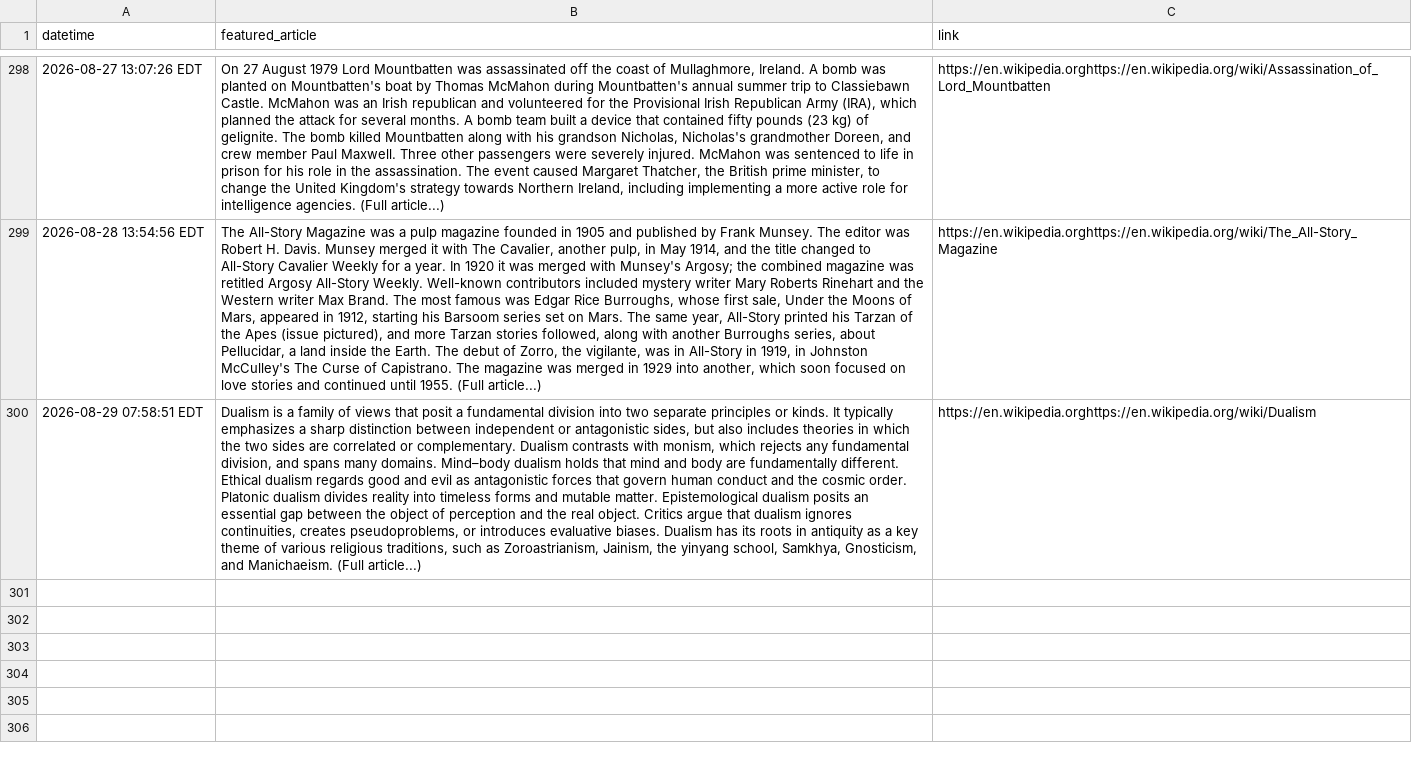
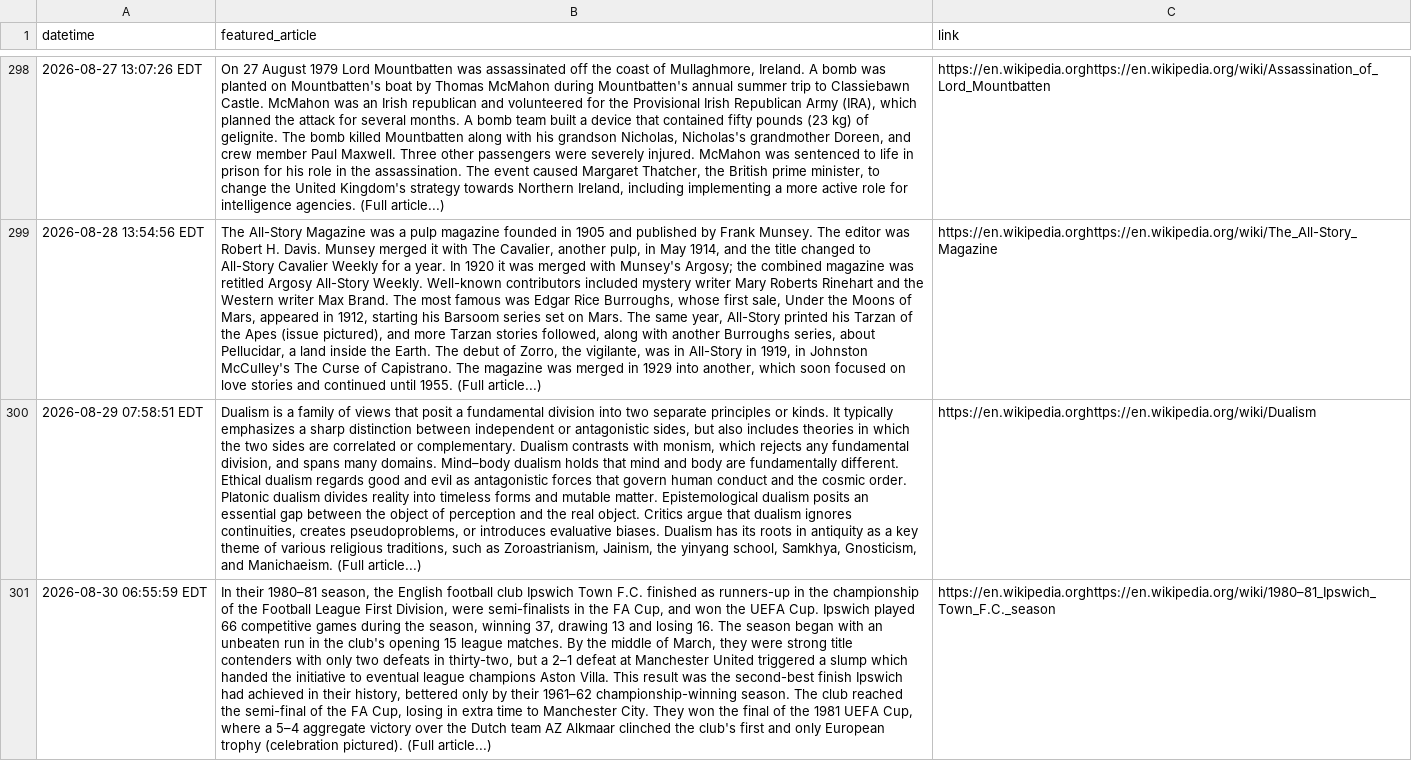
Before and after one commit to endri7k/wikipedia_daily, a CSV file: data/wikipedia_daily.csv, drawn as a sheet; only a part is shown, gaps mark what is left out; the diff names each change by its address in the sheet, - before the commit and + after, or states it on an @@ line.

```diff
--- a/data/wikipedia_daily.csv
+++ b/data/wikipedia_daily.csv
+row 301: 2026-08-30 06:55:59 EDT | In their 1980–81 season, the English football club Ipswich Town F.C. finished as runners-up in the championship of the Football League First Division, were semi-finalists in the FA Cup, and won the UEFA Cup. Ipswich played 66 competitive games during the season, winning 37, drawing 13 and losing 16. The season began with an unbeaten run in the club's opening 15 league matches. By the middle of March, they were strong title contenders with only two defeats in thirty-two, but a 2–1 defeat at Manchester United triggered a slump which handed the initiative to eventual league champions Aston Villa. This result was the second-best finish Ipswich had achieved in their history, bettered only by their 1961–62 championship-winning season. The club reached the semi-final of the FA Cup, losing in extra time to Manchester City. They won the final of the 1981 UEFA Cup, where a 5–4 aggregate victory over the Dutch team AZ Alkmaar clinched the club's first and only European trophy (celebration pictured). (Full article...) | https://en.wikipedia.orghttps://en.wikipedia.org/wiki/1980–81_Ipswich_Town_F.C._season
```
